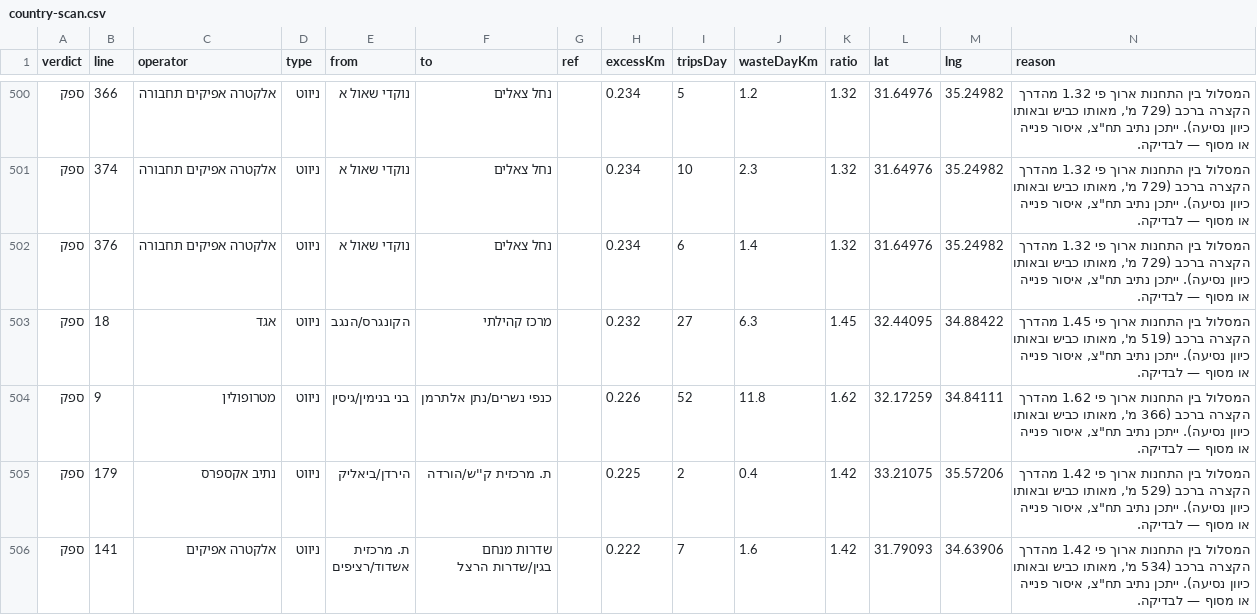
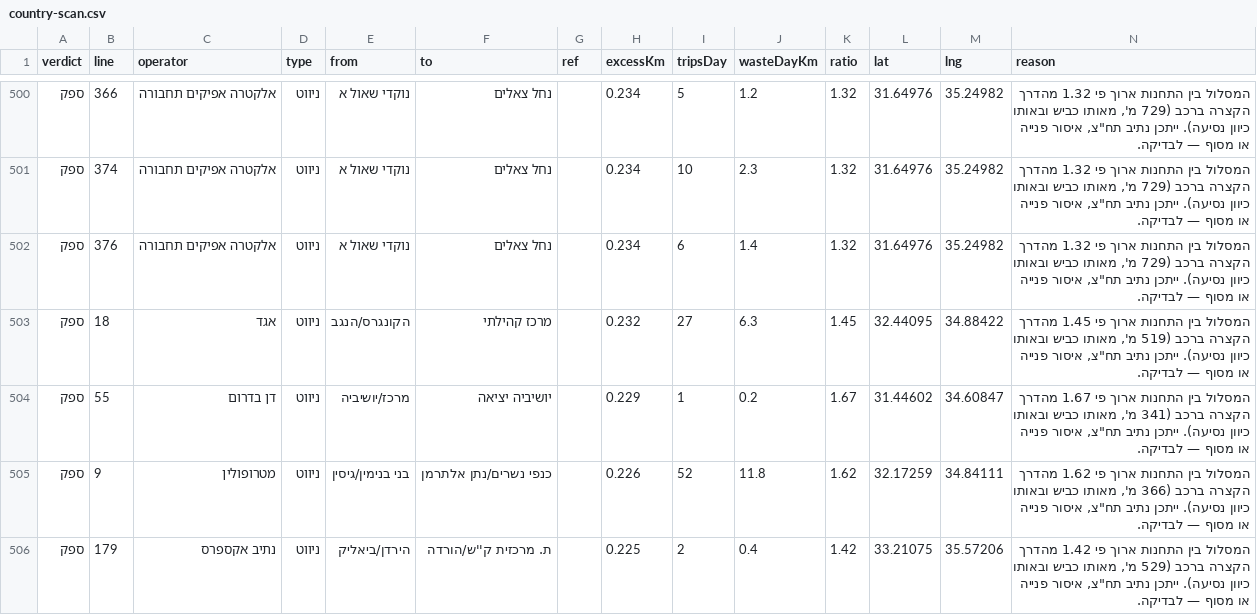
Before and after one commit to Transit-Freak/kav-bug, a CSV file: country-scan.csv, drawn as a sheet; only a part is shown, gaps mark what is left out; the shorter side is filled out with more unchanged rows.

```diff
--- a/country-scan.csv
+++ b/country-scan.csv
@@ -503,2 +503,3 @@
 "ספק","18","אגד","ניווט","הקונגרס/הנגב","מרכז קהילתי","","0.232","27","6.3","1.45","32.44095","34.88422","המסלול בין התחנות ארוך פי 1.45 מהדרך הקצרה ברכב (519 מ', מאותו כביש ובאותו כיוון נסיעה). ייתכן נתיב תח""צ, איסור פנייה או מסוף — לבדיקה."
+"ספק","55","דן בדרום","ניווט","מרכז/יושיביה","יושיביה יציאה","","0.229","1","0.2","1.67","31.44602","34.60847","המסלול בין התחנות ארוך פי 1.67 מהדרך הקצרה ברכב (341 מ', מאותו כביש ובאותו כיוון נסיעה). ייתכן נתיב תח""צ, איסור פנייה או מסוף — לבדיקה."
 "ספק","9","מטרופולין","ניווט","בני בנימין/גיסין","כנפי נשרים/נתן אלתרמן","","0.226","52","11.8","1.62","32.17259","34.84111","המסלול בין התחנות ארוך פי 1.62 מהדרך הקצרה ברכב (366 מ', מאותו כביש ובאותו כיוון נסיעה). ייתכן נתיב תח""צ, איסור פנייה או מסוף — לבדיקה."
```
Also changed, not shown: 5 other files.
